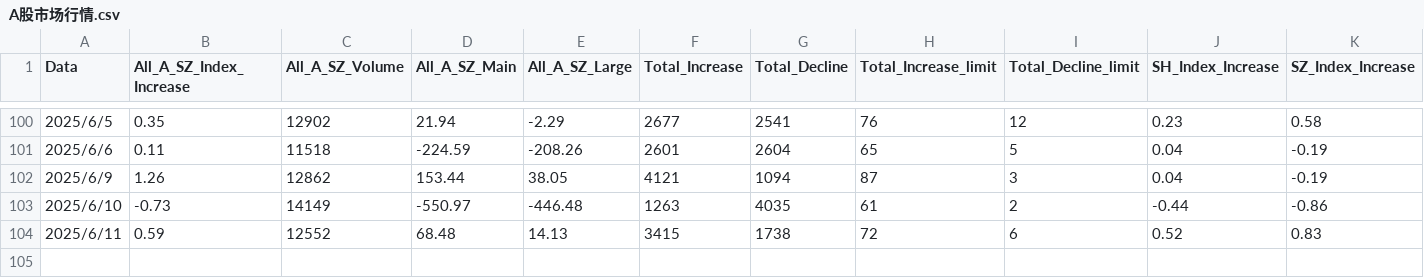
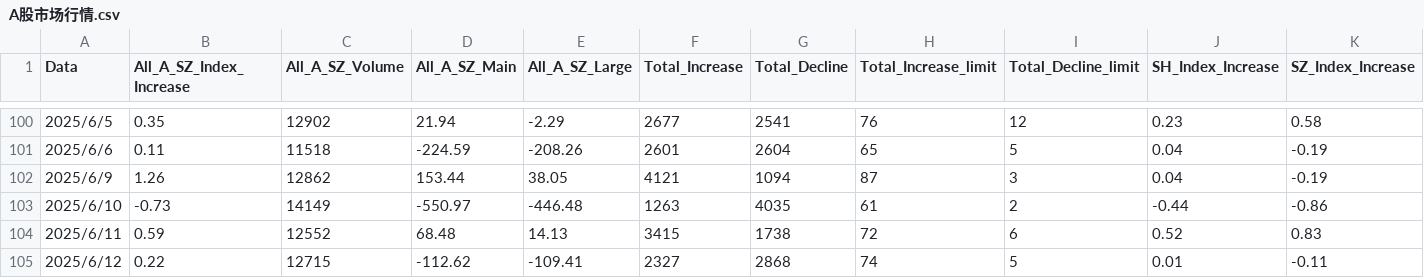
Before and after one commit to guijiyang/markdownDoc, a CSV file: investment/A股市场行情.csv, drawn as a sheet; only a part is shown, gaps mark what is left out; the diff names each change by its address in the sheet, - before the commit and + after, or states it on an @@ line.

```diff
--- a/investment/A股市场行情.csv
+++ b/investment/A股市场行情.csv
+row 105: 2025/6/12 | 0.22 | 12715 | -112.62 | -109.41 | 2327 | 2868 | 74 | 5 | 0.01 | -0.11
```
Also changed, not shown: investment/高开封板-炸板率.csv, 1 other file.
